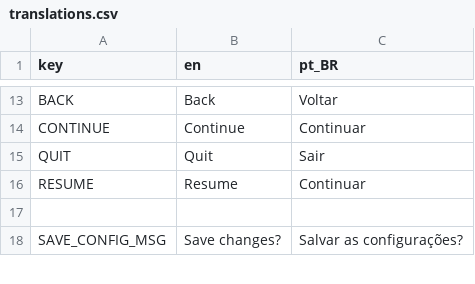
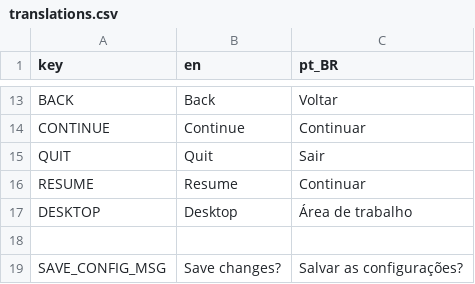
Before and after one commit to tcarreiro/RogueliteGame, a CSV file: Frontend/Localization/translations.csv, drawn as a sheet; only a part is shown, gaps mark what is left out; the diff covers the shown part only; the diff names each change by its address in the sheet, - before the commit and + after, or states it on an @@ line.

```diff
--- a/Frontend/Localization/translations.csv
+++ b/Frontend/Localization/translations.csv
+row 17: DESKTOP | Desktop | Área de trabalho
```
Also changed, not shown: 24 added rows and 9 edited cells elsewhere in this file, 19 other files.
